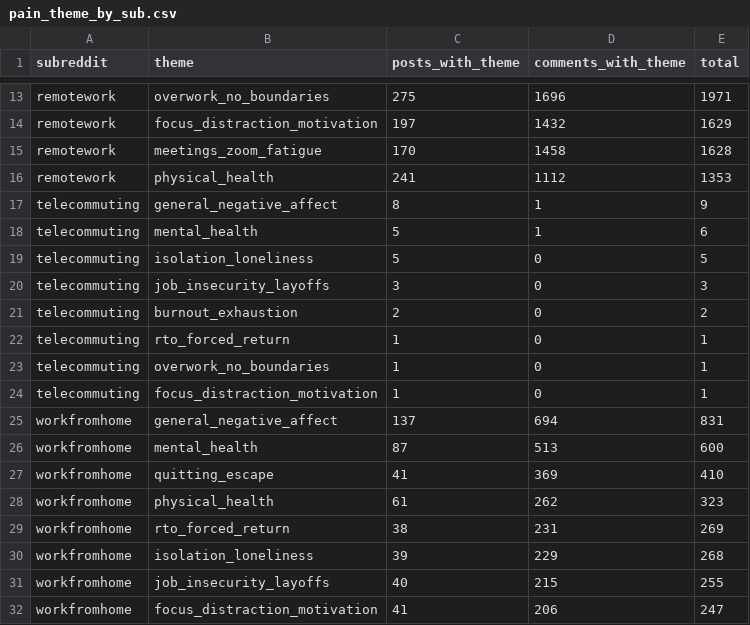
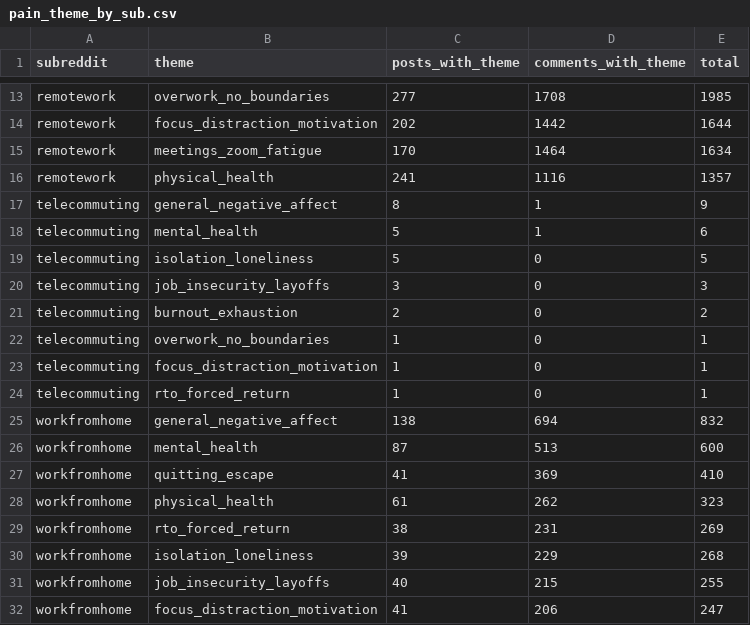
Before and after one commit to lanawrayauthor-art/remote-pain-db, a CSV file: exports/pain_theme_by_sub.csv, drawn as a sheet; only a part is shown, gaps mark what is left out; the diff covers the shown part only; the diff names each change by its address in the sheet, - before the commit and + after, or states it on an @@ line.

```diff
--- a/exports/pain_theme_by_sub.csv
+++ b/exports/pain_theme_by_sub.csv
-C13 (posts_with_theme): 275
+C13 (posts_with_theme): 277
-D13 (comments_with_theme): 1696
+D13 (comments_with_theme): 1708
-E13 (total): 1971
+E13 (total): 1985
-C14 (posts_with_theme): 197
+C14 (posts_with_theme): 202
-D14 (comments_with_theme): 1432
+D14 (comments_with_theme): 1442
-E14 (total): 1629
+E14 (total): 1644
-D15 (comments_with_theme): 1458
+D15 (comments_with_theme): 1464
-E15 (total): 1628
+E15 (total): 1634
-D16 (comments_with_theme): 1112
+D16 (comments_with_theme): 1116
-E16 (total): 1353
+E16 (total): 1357
@@ row 22 moved to row 24: telecommuting @@
-C25 (posts_with_theme): 137
+C25 (posts_with_theme): 138
-E25 (total): 831
+E25 (total): 832
```
Also changed, not shown: 32 edited cells elsewhere in this file, exports/pain_theme_counts.csv, exports/top_terms.csv, 8 other files.
